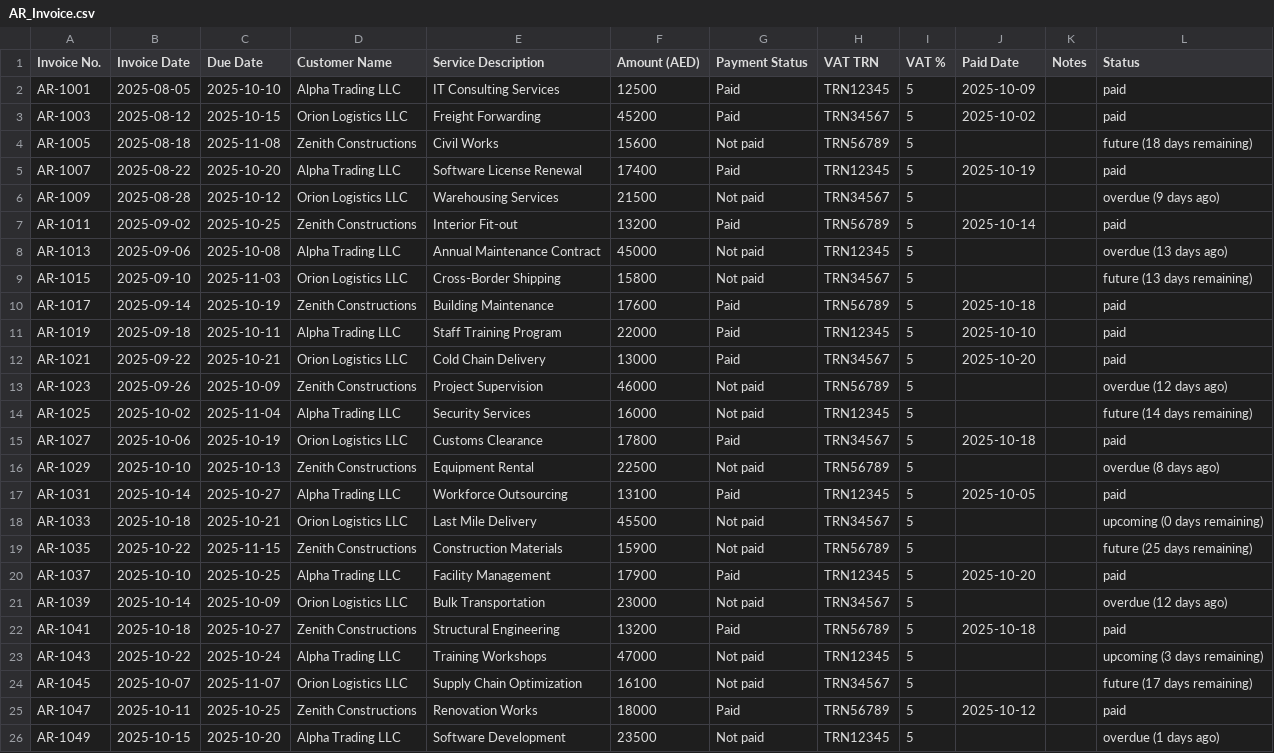
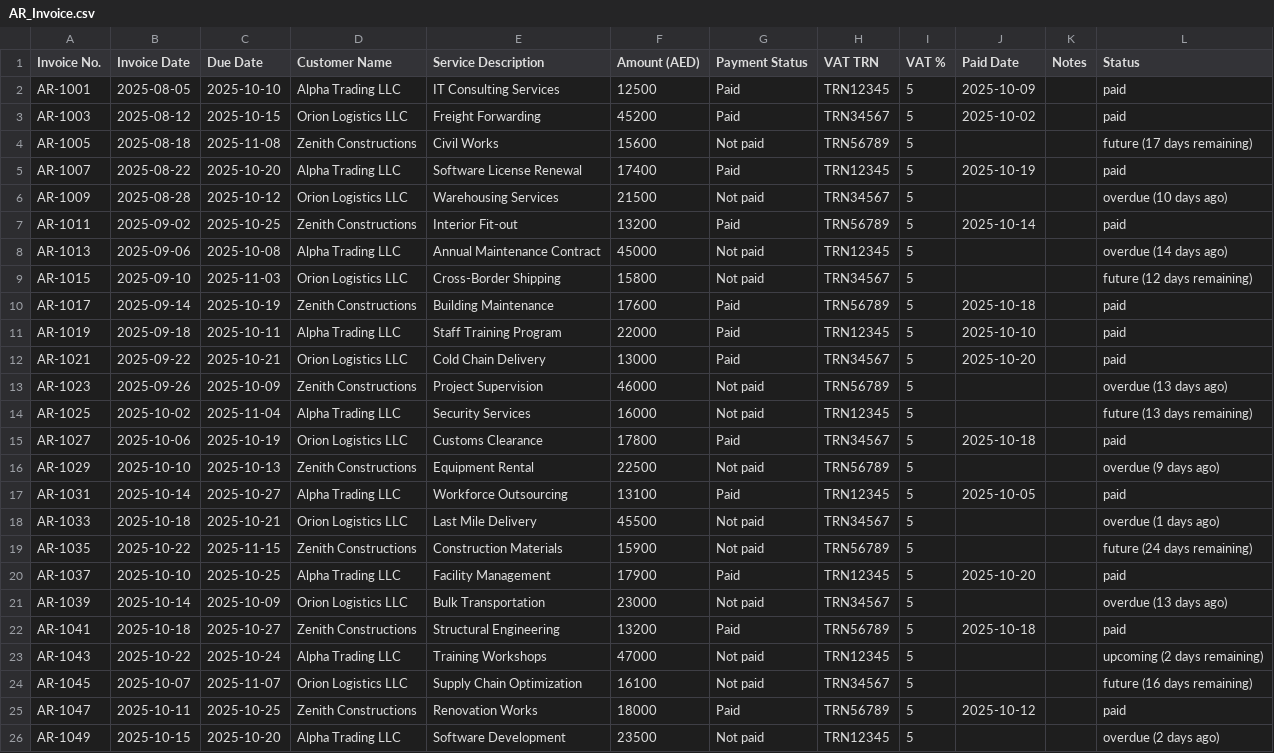
Before and after one commit to Thrivv/cfo_dashboard, a CSV file: data/AR_Invoice.csv, drawn as a sheet.

```diff
--- a/data/AR_Invoice.csv
+++ b/data/AR_Invoice.csv
@@ -3,8 +3,8 @@ AR-1001,2025-08-05,2025-10-10,Alpha Trading LLC,IT Consulting Services,12500,Pai
 AR-1003,2025-08-12,2025-10-15,Orion Logistics LLC,Freight Forwarding,45200,Paid,TRN34567,5,2025-10-02,,paid
-AR-1005,2025-08-18,2025-11-08,Zenith Constructions,Civil Works,15600,Not paid,TRN56789,5,,,future (18 days remaining)
+AR-1005,2025-08-18,2025-11-08,Zenith Constructions,Civil Works,15600,Not paid,TRN56789,5,,,future (17 days remaining)
 AR-1007,2025-08-22,2025-10-20,Alpha Trading LLC,Software License Renewal,17400,Paid,TRN12345,5,2025-10-19,,paid
-AR-1009,2025-08-28,2025-10-12,Orion Logistics LLC,Warehousing Services,21500,Not paid,TRN34567,5,,,overdue (9 days ago)
+AR-1009,2025-08-28,2025-10-12,Orion Logistics LLC,Warehousing Services,21500,Not paid,TRN34567,5,,,overdue (10 days ago)
 AR-1011,2025-09-02,2025-10-25,Zenith Constructions,Interior Fit-out,13200,Paid,TRN56789,5,2025-10-14,,paid
-AR-1013,2025-09-06,2025-10-08,Alpha Trading LLC,Annual Maintenance Contract,45000,Not paid,TRN12345,5,,,overdue (13 days ago)
-AR-1015,2025-09-10,2025-11-03,Orion Logistics LLC,Cross-Border Shipping,15800,Not paid,TRN34567,5,,,future (13 days remaining)
+AR-1013,2025-09-06,2025-10-08,Alpha Trading LLC,Annual Maintenance Contract,45000,Not paid,TRN12345,5,,,overdue (14 days ago)
+AR-1015,2025-09-10,2025-11-03,Orion Logistics LLC,Cross-Border Shipping,15800,Not paid,TRN34567,5,,,future (12 days remaining)
 AR-1017,2025-09-14,2025-10-19,Zenith Constructions,Building Maintenance,17600,Paid,TRN56789,5,2025-10-18,,paid
@@ -12,15 +12,15 @@ AR-1019,2025-09-18,2025-10-11,Alpha Trading LLC,Staff Training Program,22000,Pai
 AR-1021,2025-09-22,2025-10-21,Orion Logistics LLC,Cold Chain Delivery,13000,Paid,TRN34567,5,2025-10-20,,paid
-AR-1023,2025-09-26,2025-10-09,Zenith Constructions,Project Supervision,46000,Not paid,TRN56789,5,,,overdue (12 days ago)
-AR-1025,2025-10-02,2025-11-04,Alpha Trading LLC,Security Services,16000,Not paid,TRN12345,5,,,future (14 days remaining)
+AR-1023,2025-09-26,2025-10-09,Zenith Constructions,Project Supervision,46000,Not paid,TRN56789,5,,,overdue (13 days ago)
+AR-1025,2025-10-02,2025-11-04,Alpha Trading LLC,Security Services,16000,Not paid,TRN12345,5,,,future (13 days remaining)
 AR-1027,2025-10-06,2025-10-19,Orion Logistics LLC,Customs Clearance,17800,Paid,TRN34567,5,2025-10-18,,paid
-AR-1029,2025-10-10,2025-10-13,Zenith Constructions,Equipment Rental,22500,Not paid,TRN56789,5,,,overdue (8 days ago)
+AR-1029,2025-10-10,2025-10-13,Zenith Constructions,Equipment Rental,22500,Not paid,TRN56789,5,,,overdue (9 days ago)
 AR-1031,2025-10-14,2025-10-27,Alpha Trading LLC,Workforce Outsourcing,13100,Paid,TRN12345,5,2025-10-05,,paid
-AR-1033,2025-10-18,2025-10-21,Orion Logistics LLC,Last Mile Delivery,45500,Not paid,TRN34567,5,,,upcoming (0 days remaining)
-AR-1035,2025-10-22,2025-11-15,Zenith Constructions,Construction Materials,15900,Not paid,TRN56789,5,,,future (25 days remaining)
+AR-1033,2025-10-18,2025-10-21,Orion Logistics LLC,Last Mile Delivery,45500,Not paid,TRN34567,5,,,overdue (1 days ago)
+AR-1035,2025-10-22,2025-11-15,Zenith Constructions,Construction Materials,15900,Not paid,TRN56789,5,,,future (24 days remaining)
 AR-1037,2025-10-10,2025-10-25,Alpha Trading LLC,Facility Management,17900,Paid,TRN12345,5,2025-10-20,,paid
-AR-1039,2025-10-14,2025-10-09,Orion Logistics LLC,Bulk Transportation,23000,Not paid,TRN34567,5,,,overdue (12 days ago)
+AR-1039,2025-10-14,2025-10-09,Orion Logistics LLC,Bulk Transportation,23000,Not paid,TRN34567,5,,,overdue (13 days ago)
 AR-1041,2025-10-18,2025-10-27,Zenith Constructions,Structural Engineering,13200,Paid,TRN56789,5,2025-10-18,,paid
-AR-1043,2025-10-22,2025-10-24,Alpha Trading LLC,Training Workshops,47000,Not paid,TRN12345,5,,,upcoming (3 days remaining)
-AR-1045,2025-10-07,2025-11-07,Orion Logistics LLC,Supply Chain Optimization,16100,Not paid,TRN34567,5,,,future (17 days remaining)
+AR-1043,2025-10-22,2025-10-24,Alpha Trading LLC,Training Workshops,47000,Not paid,TRN12345,5,,,upcoming (2 days remaining)
+AR-1045,2025-10-07,2025-11-07,Orion Logistics LLC,Supply Chain Optimization,16100,Not paid,TRN34567,5,,,future (16 days remaining)
 AR-1047,2025-10-11,2025-10-25,Zenith Constructions,Renovation Works,18000,Paid,TRN56789,5,2025-10-12,,paid
-AR-1049,2025-10-15,2025-10-20,Alpha Trading LLC,Software Development,23500,Not paid,TRN12345,5,,,overdue (1 days ago)
+AR-1049,2025-10-15,2025-10-20,Alpha Trading LLC,Software Development,23500,Not paid,TRN12345,5,,,overdue (2 days ago)
```
Also changed, not shown: data/AP_Invoice.csv, 6 other files.
